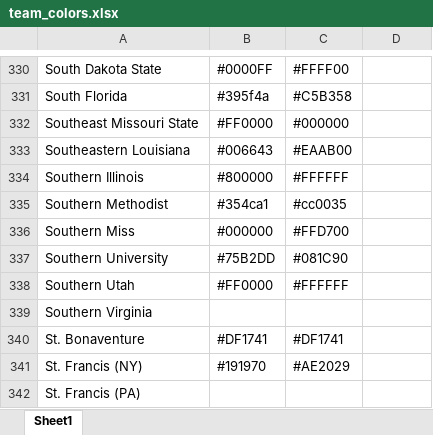
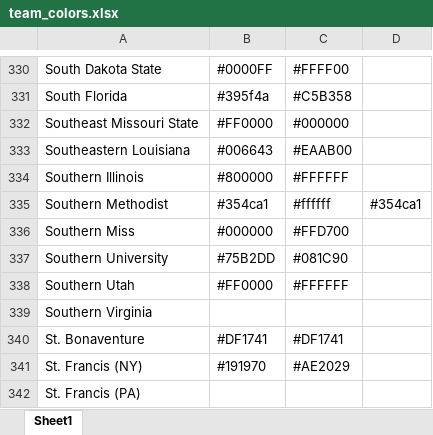
Before and after one commit to Ender144/football-prediction, an Excel workbook: src/main/resources/team_colors.xlsx, sheet Sheet1, drawn as a sheet; only a part is shown, gaps mark what is left out; values as stored, in another font and other column widths than the file's, no borders; the diff names each change by its address in the sheet, - before the commit and + after, or states it on an @@ line.

```diff
--- a/src/main/resources/team_colors.xlsx (sheet Sheet1)
+++ b/src/main/resources/team_colors.xlsx (sheet Sheet1)
-C335: #cc0035
+C335: #ffffff
-D335: (empty)
+D335: #354ca1
```
Also changed, not shown: 19 other files.
